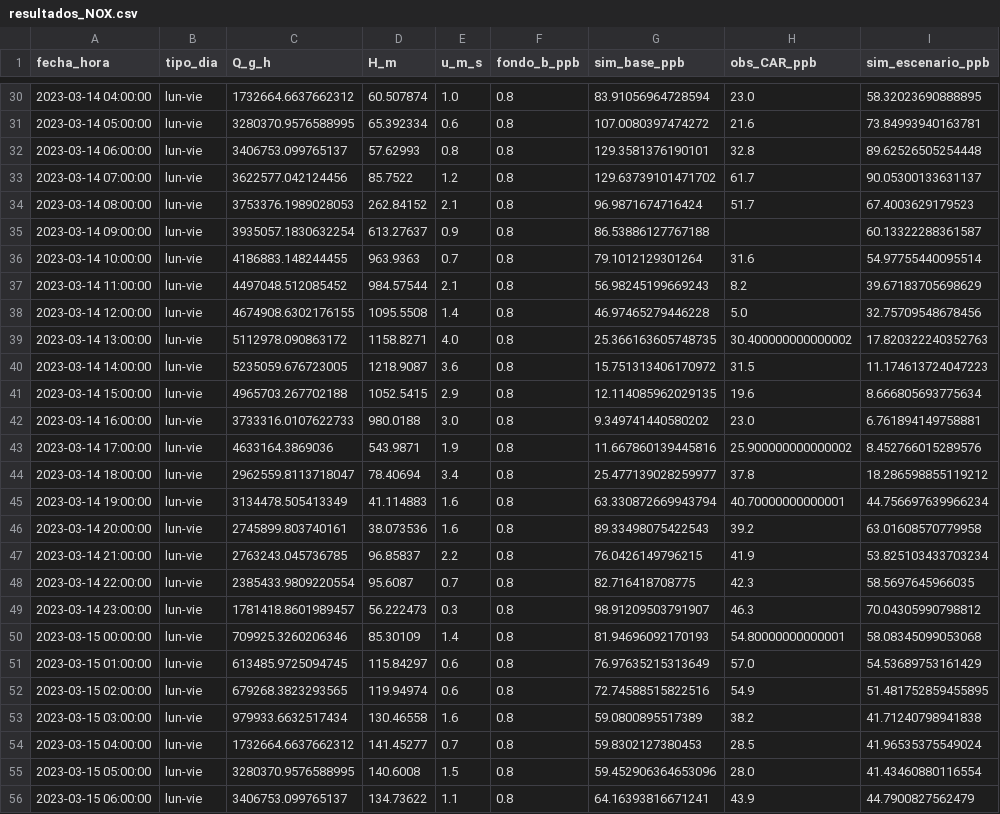
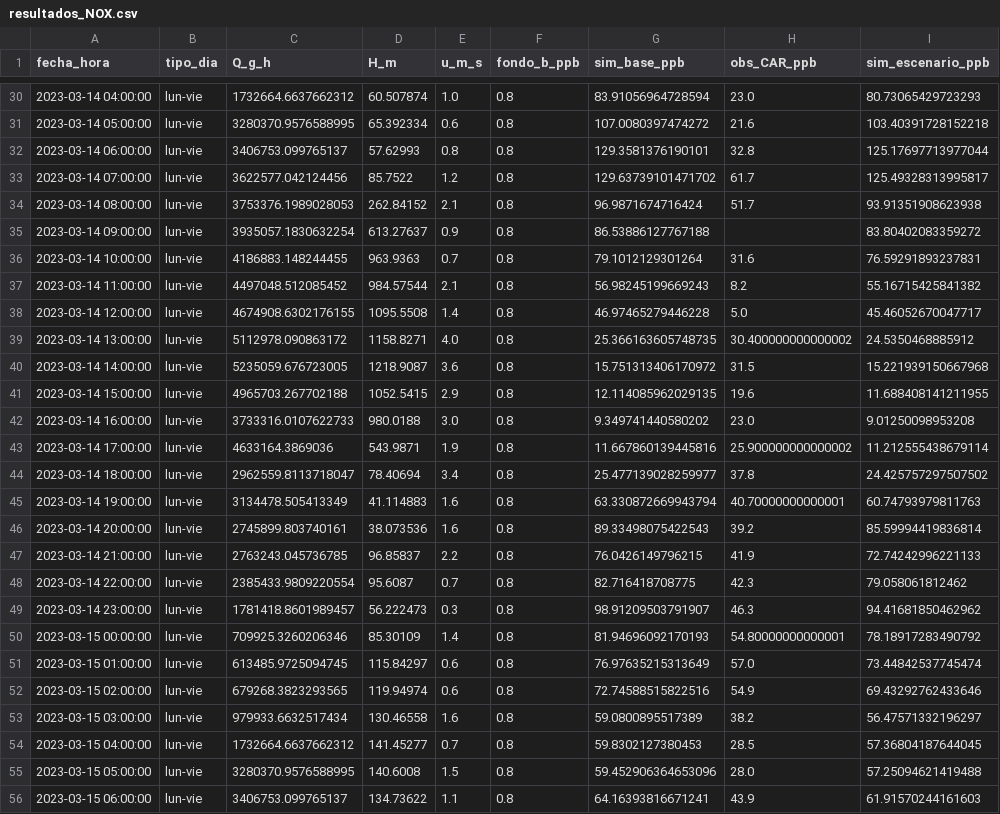
Before and after one commit to dugarcia03/ModeloDeCaja, a CSV file: resultados/resultados_NOX.csv, drawn as a sheet; only a part is shown, gaps mark what is left out; the diff covers the shown part only.

```diff
--- a/resultados/resultados_NOX.csv
+++ b/resultados/resultados_NOX.csv
@@ -30,27 +30,27 @@ fecha_hora,tipo_dia,Q_g_h,H_m,u_m_s,fondo_b_ppb,sim_base_ppb,obs_CAR_ppb,sim_esc
-2023-03-14 04:00:00,lun-vie,1732664.6637662312,60.507874,1.0,0.8,83.91056964728594,23.0,58.32023690888895
-2023-03-14 05:00:00,lun-vie,3280370.9576588995,65.392334,0.6,0.8,107.0080397474272,21.6,73.84993940163781
-2023-03-14 06:00:00,lun-vie,3406753.099765137,57.62993,0.8,0.8,129.3581376190101,32.8,89.62526505254448
-2023-03-14 07:00:00,lun-vie,3622577.042124456,85.7522,1.2,0.8,129.63739101471702,61.7,90.05300133631137
-2023-03-14 08:00:00,lun-vie,3753376.1989028053,262.84152,2.1,0.8,96.9871674716424,51.7,67.4003629179523
-2023-03-14 09:00:00,lun-vie,3935057.1830632254,613.27637,0.9,0.8,86.53886127767188,,60.13322288361587
-2023-03-14 10:00:00,lun-vie,4186883.148244455,963.9363,0.7,0.8,79.1012129301264,31.6,54.97755440095514
-2023-03-14 11:00:00,lun-vie,4497048.512085452,984.57544,2.1,0.8,56.98245199669243,8.2,39.67183705698629
-2023-03-14 12:00:00,lun-vie,4674908.6302176155,1095.5508,1.4,0.8,46.97465279446228,5.0,32.75709548678456
-2023-03-14 13:00:00,lun-vie,5112978.090863172,1158.8271,4.0,0.8,25.366163605748735,30.400000000000002,17.820322240352763
-2023-03-14 14:00:00,lun-vie,5235059.676723005,1218.9087,3.6,0.8,15.751313406170972,31.5,11.174613724047223
-2023-03-14 15:00:00,lun-vie,4965703.267702188,1052.5415,2.9,0.8,12.114085962029135,19.6,8.666805693775634
-2023-03-14 16:00:00,lun-vie,3733316.0107622733,980.0188,3.0,0.8,9.349741440580202,23.0,6.761894149758881
-2023-03-14 17:00:00,lun-vie,4633164.3869036,543.9871,1.9,0.8,11.667860139445816,25.900000000000002,8.452766015289576
-2023-03-14 18:00:00,lun-vie,2962559.8113718047,78.40694,3.4,0.8,25.477139028259977,37.8,18.286598855119212
-2023-03-14 19:00:00,lun-vie,3134478.505413349,41.114883,1.6,0.8,63.330872669943794,40.70000000000001,44.756697639966234
-2023-03-14 20:00:00,lun-vie,2745899.803740161,38.073536,1.6,0.8,89.33498075422543,39.2,63.01608570779958
-2023-03-14 21:00:00,lun-vie,2763243.045736785,96.85837,2.2,0.8,76.0426149796215,41.9,53.825103433703234
-2023-03-14 22:00:00,lun-vie,2385433.9809220554,95.6087,0.7,0.8,82.716418708775,42.3,58.5697645966035
-2023-03-14 23:00:00,lun-vie,1781418.8601989457,56.222473,0.3,0.8,98.91209503791907,46.3,70.04305990798812
-2023-03-15 00:00:00,lun-vie,709925.3260206346,85.30109,1.4,0.8,81.94696092170193,54.80000000000001,58.08345099053068
-2023-03-15 01:00:00,lun-vie,613485.9725094745,115.84297,0.6,0.8,76.97635215313649,57.0,54.53689753161429
-2023-03-15 02:00:00,lun-vie,679268.3823293565,119.94974,0.6,0.8,72.74588515822516,54.9,51.481752859455895
-2023-03-15 03:00:00,lun-vie,979933.6632517434,130.46558,1.6,0.8,59.0800895517389,38.2,41.71240798941838
-2023-03-15 04:00:00,lun-vie,1732664.6637662312,141.45277,0.7,0.8,59.8302127380453,28.5,41.96535375549024
-2023-03-15 05:00:00,lun-vie,3280370.9576588995,140.6008,1.5,0.8,59.452906364653096,28.0,41.43460880116554
-2023-03-15 06:00:00,lun-vie,3406753.099765137,134.73622,1.1,0.8,64.16393816671241,43.9,44.7900827562479
+2023-03-14 04:00:00,lun-vie,1732664.6637662312,60.507874,1.0,0.8,83.91056964728594,23.0,80.73065429723293
+2023-03-14 05:00:00,lun-vie,3280370.9576588995,65.392334,0.6,0.8,107.0080397474272,21.6,103.40391728152218
+2023-03-14 06:00:00,lun-vie,3406753.099765137,57.62993,0.8,0.8,129.3581376190101,32.8,125.17697713977044
+2023-03-14 07:00:00,lun-vie,3622577.042124456,85.7522,1.2,0.8,129.63739101471702,61.7,125.49328313995817
+2023-03-14 08:00:00,lun-vie,3753376.1989028053,262.84152,2.1,0.8,96.9871674716424,51.7,93.91351908623938
+2023-03-14 09:00:00,lun-vie,3935057.1830632254,613.27637,0.9,0.8,86.53886127767188,,83.80402083359272
+2023-03-14 10:00:00,lun-vie,4186883.148244455,963.9363,0.7,0.8,79.1012129301264,31.6,76.59291893237831
+2023-03-14 11:00:00,lun-vie,4497048.512085452,984.57544,2.1,0.8,56.98245199669243,8.2,55.16715425841382
+2023-03-14 12:00:00,lun-vie,4674908.6302176155,1095.5508,1.4,0.8,46.97465279446228,5.0,45.46052670047717
+2023-03-14 13:00:00,lun-vie,5112978.090863172,1158.8271,4.0,0.8,25.366163605748735,30.400000000000002,24.5350468885912
+2023-03-14 14:00:00,lun-vie,5235059.676723005,1218.9087,3.6,0.8,15.751313406170972,31.5,15.221939150667968
+2023-03-14 15:00:00,lun-vie,4965703.267702188,1052.5415,2.9,0.8,12.114085962029135,19.6,11.688408141211955
+2023-03-14 16:00:00,lun-vie,3733316.0107622733,980.0188,3.0,0.8,9.349741440580202,23.0,9.01250098953208
+2023-03-14 17:00:00,lun-vie,4633164.3869036,543.9871,1.9,0.8,11.667860139445816,25.900000000000002,11.212555438679114
+2023-03-14 18:00:00,lun-vie,2962559.8113718047,78.40694,3.4,0.8,25.477139028259977,37.8,24.425757297507502
+2023-03-14 19:00:00,lun-vie,3134478.505413349,41.114883,1.6,0.8,63.330872669943794,40.70000000000001,60.74793979811763
+2023-03-14 20:00:00,lun-vie,2745899.803740161,38.073536,1.6,0.8,89.33498075422543,39.2,85.59994419836814
+2023-03-14 21:00:00,lun-vie,2763243.045736785,96.85837,2.2,0.8,76.0426149796215,41.9,72.74242996221133
+2023-03-14 22:00:00,lun-vie,2385433.9809220554,95.6087,0.7,0.8,82.716418708775,42.3,79.058061812462
+2023-03-14 23:00:00,lun-vie,1781418.8601989457,56.222473,0.3,0.8,98.91209503791907,46.3,94.41681850462962
+2023-03-15 00:00:00,lun-vie,709925.3260206346,85.30109,1.4,0.8,81.94696092170193,54.80000000000001,78.18917283490792
+2023-03-15 01:00:00,lun-vie,613485.9725094745,115.84297,0.6,0.8,76.97635215313649,57.0,73.44842537745474
+2023-03-15 02:00:00,lun-vie,679268.3823293565,119.94974,0.6,0.8,72.74588515822516,54.9,69.43292762433646
+2023-03-15 03:00:00,lun-vie,979933.6632517434,130.46558,1.6,0.8,59.0800895517389,38.2,56.47571332196297
+2023-03-15 04:00:00,lun-vie,1732664.6637662312,141.45277,0.7,0.8,59.8302127380453,28.5,57.36804187644045
+2023-03-15 05:00:00,lun-vie,3280370.9576588995,140.6008,1.5,0.8,59.452906364653096,28.0,57.25094621419488
+2023-03-15 06:00:00,lun-vie,3406753.099765137,134.73622,1.1,0.8,64.16393816671241,43.9,61.91570244161603
```
Also changed, not shown: 147 edited cells elsewhere in this file, resultados/resultados_CO.csv, resultados/resultados_PM10.csv, 11 other files.
